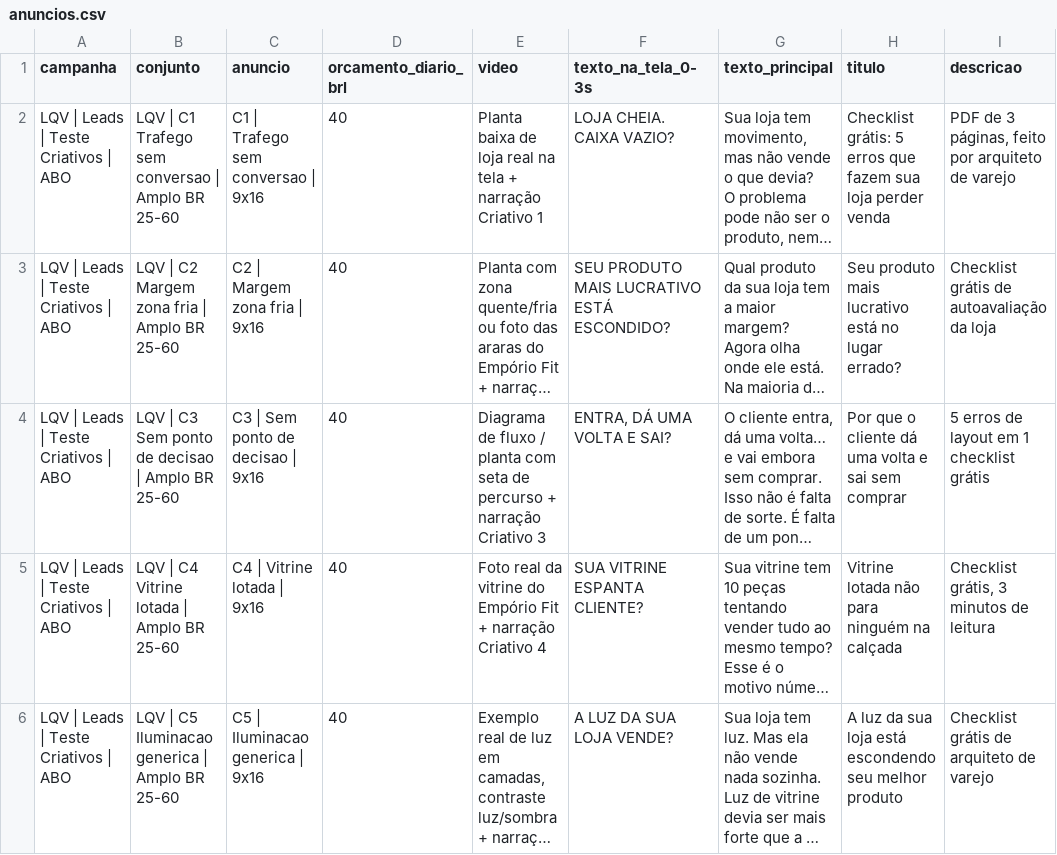
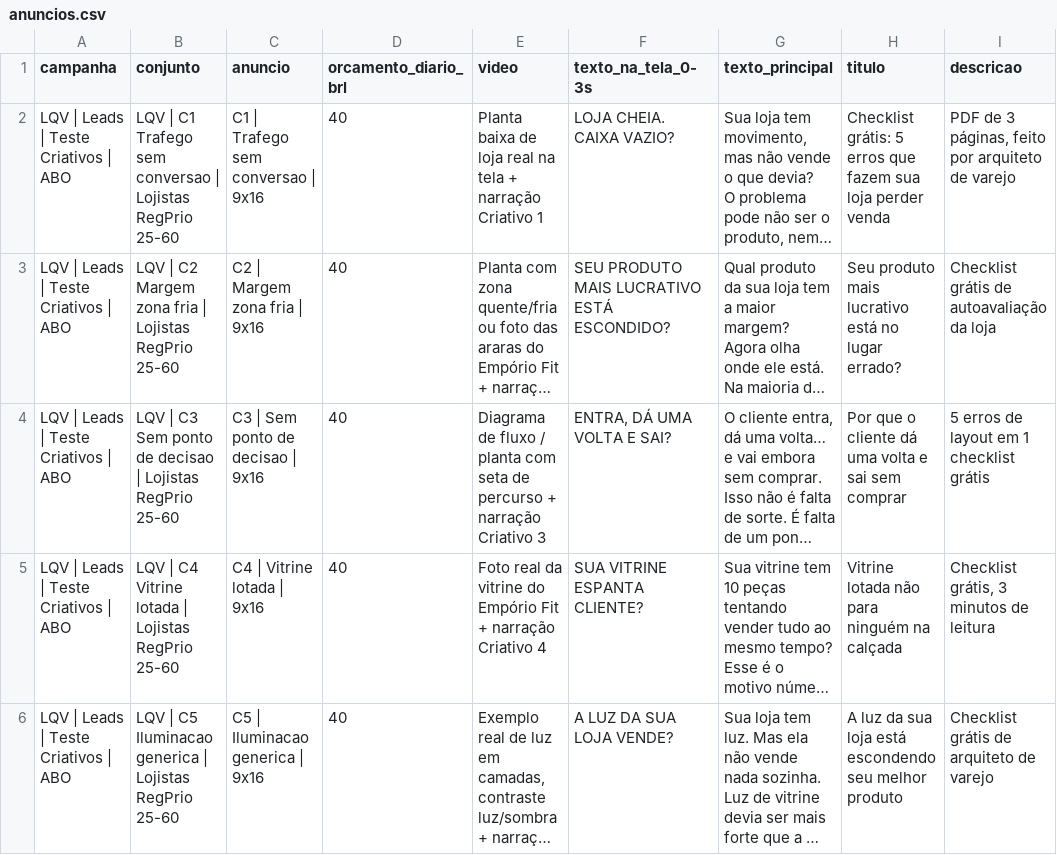
Before and after one commit to allanportopontess/lojaquevende, a CSV file: meta-ads/anuncios.csv, drawn as a sheet; only a part is shown; long unchanged cells end in …; the diff names each change by its address in the sheet, - before the commit and + after, or states it on an @@ line.

```diff
--- a/meta-ads/anuncios.csv
+++ b/meta-ads/anuncios.csv
-B2 (conjunto): …conversao | Amplo BR 25-60
+B2 (conjunto): …conversao | Lojistas RegPrio 25-60
-B3 (conjunto): …fria | Amplo BR 25-60
+B3 (conjunto): …fria | Lojistas RegPrio 25-60
-B4 (conjunto): …decisao | Amplo BR 25-60
+B4 (conjunto): …decisao | Lojistas RegPrio 25-60
-B5 (conjunto): LQV | C4 Vitrine lotada | Amplo BR 25-60
+B5 (conjunto): LQV | C4 Vitrine lotada | Lojistas RegPrio 25-60
-B6 (conjunto): …generica | Amplo BR 25-60
+B6 (conjunto): …generica | Lojistas RegPrio 25-60
```
Also changed, not shown: 1 other file.
